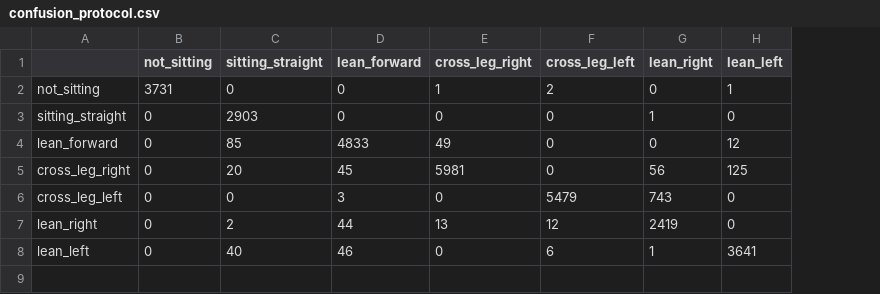
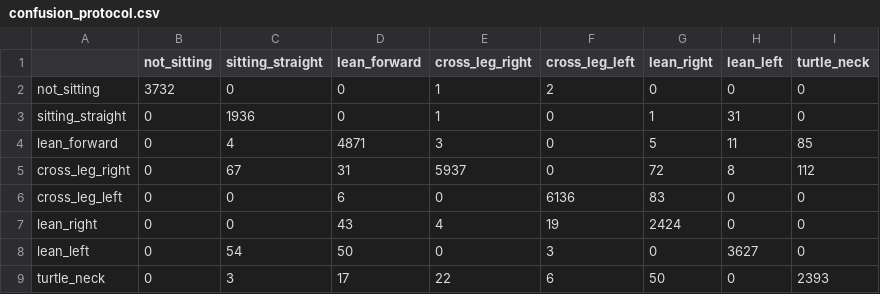
Before and after one commit to dahye1016/AI-Based-Personalized-Posture-Recognition-and-Concentration-Care-System, a CSV file: ml/runs/gbt/confusion_protocol.csv, drawn as a sheet; the diff names each change by its address in the sheet, - before the commit and + after, or states it on an @@ line.

```diff
--- a/ml/runs/gbt/confusion_protocol.csv
+++ b/ml/runs/gbt/confusion_protocol.csv
+column I (turtle_neck), rows 2-8: 0 | 0 | 85 | 112 | 0 | 0 | 0
-B2 (not_sitting): 3731
+B2 (not_sitting): 3732
-H2 (lean_left): 1
+H2 (lean_left): 0
-C3 (sitting_straight): 2903
+C3 (sitting_straight): 1936
-E3 (cross_leg_right): 0
+E3 (cross_leg_right): 1
-H3 (lean_left): 0
+H3 (lean_left): 31
-C4 (sitting_straight): 85
+C4 (sitting_straight): 4
-D4 (lean_forward): 4833
+D4 (lean_forward): 4871
-E4 (cross_leg_right): 49
+E4 (cross_leg_right): 3
-G4 (lean_right): 0
+G4 (lean_right): 5
-H4 (lean_left): 12
+H4 (lean_left): 11
-C5 (sitting_straight): 20
+C5 (sitting_straight): 67
-D5 (lean_forward): 45
+D5 (lean_forward): 31
-E5 (cross_leg_right): 5981
+E5 (cross_leg_right): 5937
-G5 (lean_right): 56
+G5 (lean_right): 72
-H5 (lean_left): 125
+H5 (lean_left): 8
-D6 (lean_forward): 3
+D6 (lean_forward): 6
-F6 (cross_leg_left): 5479
+F6 (cross_leg_left): 6136
-G6 (lean_right): 743
+G6 (lean_right): 83
-C7 (sitting_straight): 2
+C7 (sitting_straight): 0
-D7 (lean_forward): 44
+D7 (lean_forward): 43
-E7 (cross_leg_right): 13
+E7 (cross_leg_right): 4
-F7 (cross_leg_left): 12
+F7 (cross_leg_left): 19
-G7 (lean_right): 2419
+G7 (lean_right): 2424
-C8 (sitting_straight): 40
+C8 (sitting_straight): 54
-D8 (lean_forward): 46
+D8 (lean_forward): 50
-F8 (cross_leg_left): 6
+F8 (cross_leg_left): 3
-G8 (lean_right): 1
+G8 (lean_right): 0
-H8 (lean_left): 3641
+H8 (lean_left): 3627
+row 9: turtle_neck | 0 | 3 | 17 | 22 | 6 | 50 | 0 | 2393
```
Also changed, not shown: ml/runs/gbt/confusion_all.csv, 7 other files.
